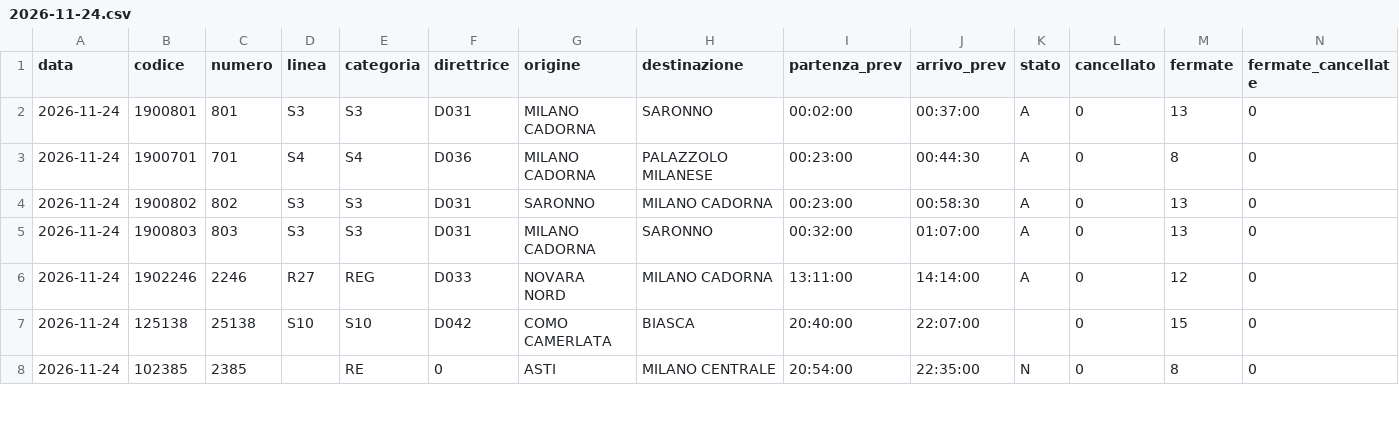
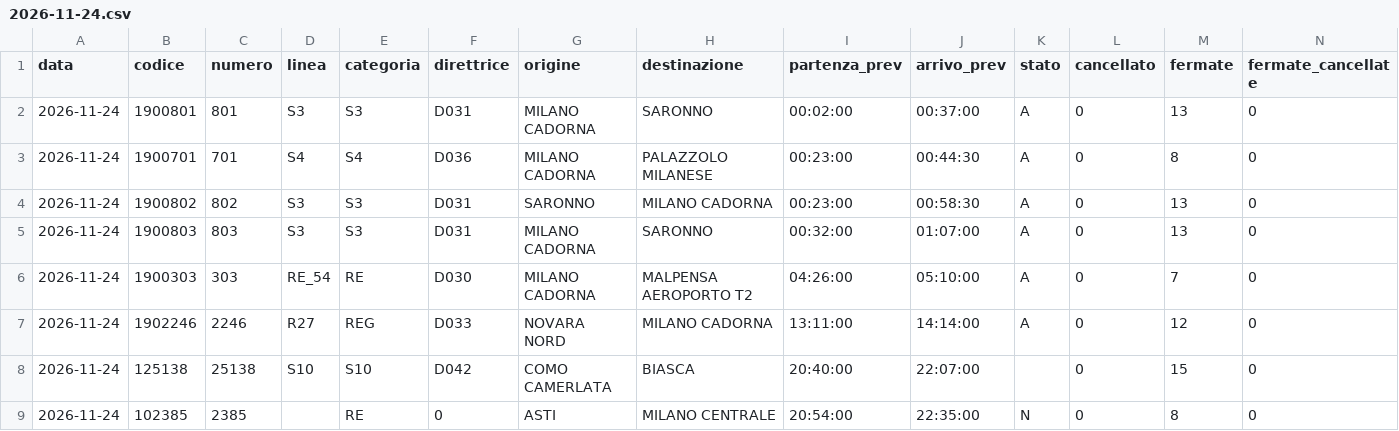
Before and after one commit to Easyinve/trenord-ritardi, a CSV file: archivio/2026-11-24.csv, drawn as a sheet; only a part is shown; rows hold the shown columns only; the diff names each change by its address in the sheet, - before the commit and + after, or states it on an @@ line.

```diff
--- a/archivio/2026-11-24.csv
+++ b/archivio/2026-11-24.csv
+row 6: 2026-11-24 | 1900303 | 303 | RE_54 | RE | D030 | MILANO CADORNA | MALPENSA AEROPORTO T2 | 04:26:00 | 05:10:00 | A | 0 | 7 | 0
```
Also changed, not shown: archivio/mensile.csv, archivio/riepilogo.csv.
